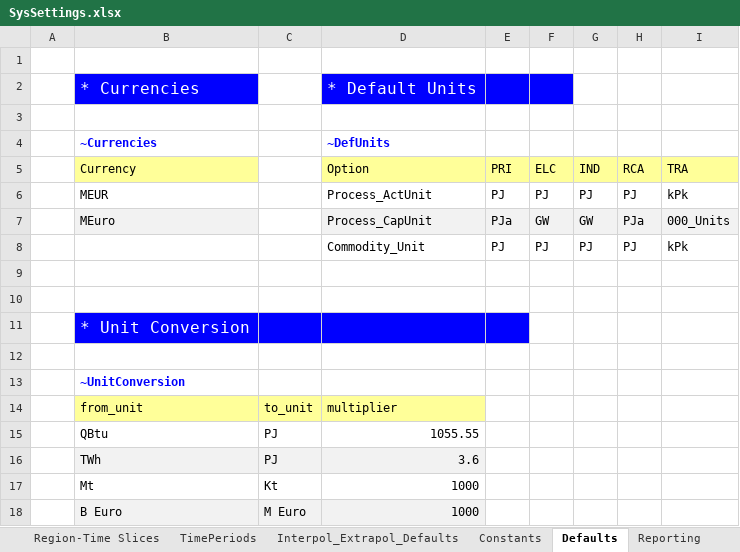
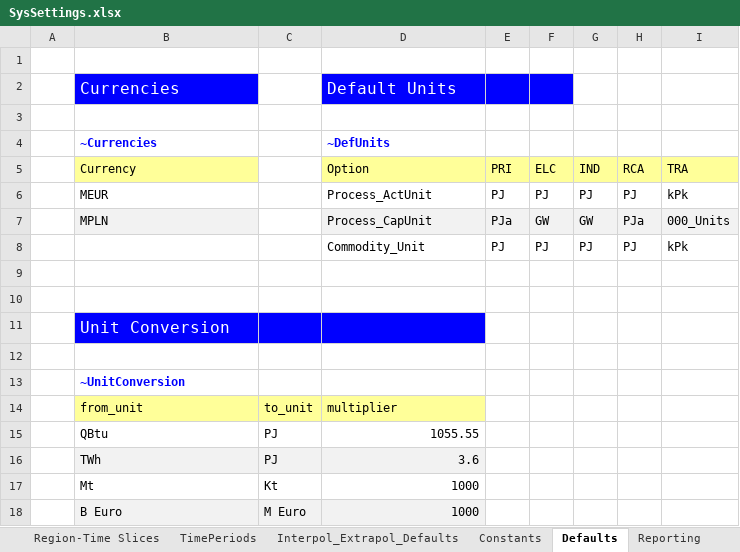
Before and after one commit to makracz/ELAND, an Excel workbook: SysSettings.xlsx, sheet Defaults, drawn as a sheet; only a part is shown; values as stored, in another font and other column widths than the file's, no borders; the diff names each change by its address in the sheet, - before the commit and + after, or states it on an @@ line.

```diff
--- a/SysSettings.xlsx (sheet Defaults)
+++ b/SysSettings.xlsx (sheet Defaults)
-B2: * Currencies
+B2: Currencies
-D2: * Default Units
+D2: Default Units
-B7: MEuro
+B7: MPLN
-B11: * Unit Conversion
+B11: Unit Conversion
-E11 fill: #0000FF
+E11 fill: none
```
Also changed, not shown: sheet Constants, sheet Region-Time Slices, sheet Interpol_Extrapol_Defaults, sheet TimePeriods, sheet Reporting, charts or pictures, BY_Trans.xlsx, Sets-ELAND.xlsx, 1 other file.
